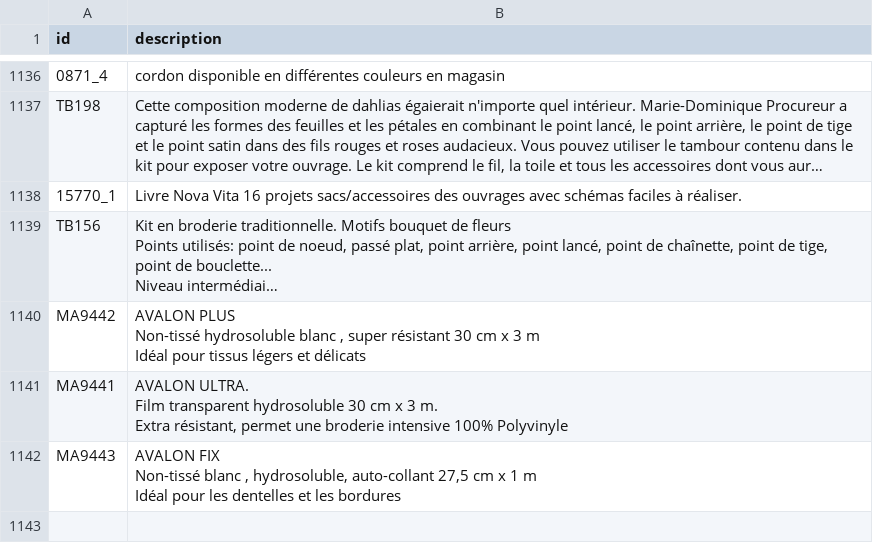
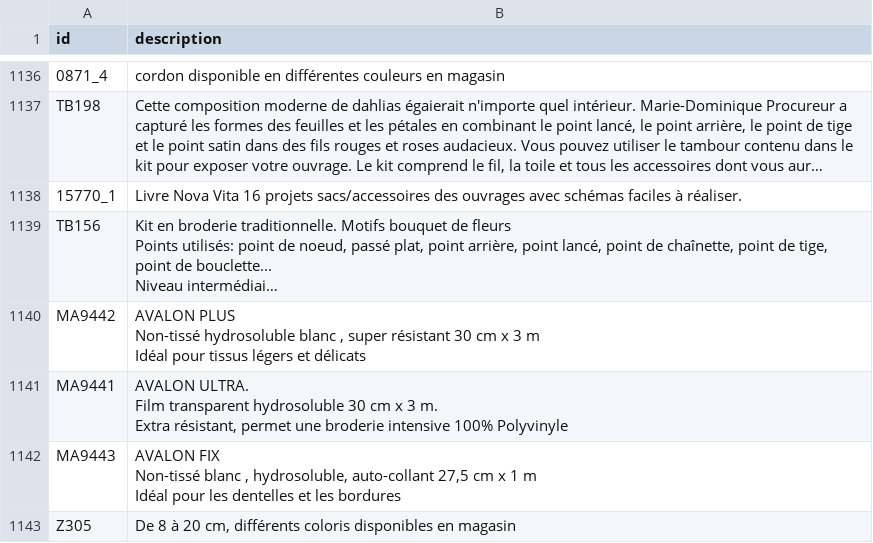
Before and after one commit to leia98nc-code/lagrandemercerie, a CSV file: descriptions_manuelles.csv, drawn as a sheet; only a part is shown, gaps mark what is left out; long unchanged cells end in ….

Commit message:
Modification description Z305 via back-office

```diff
--- a/descriptions_manuelles.csv
+++ b/descriptions_manuelles.csv
@@ -1686 +1686,2 @@ MA9443,"AVALON FIX
  Idéal pour les dentelles et les bordures"
+Z305,"De 8 à 20 cm, différents coloris disponibles en magasin "
```
